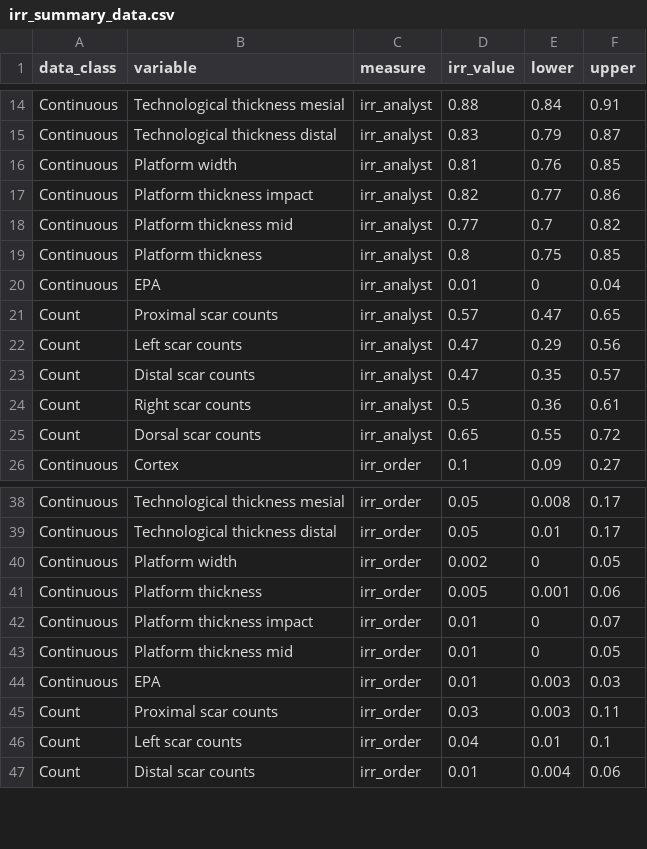
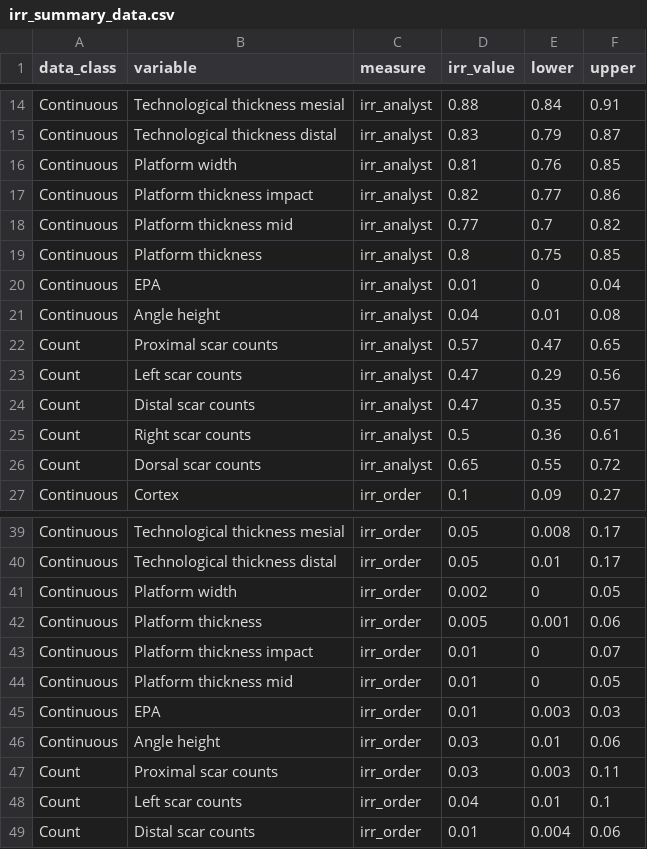
Before and after one commit to mrpargeter/comsafrica, a CSV file: irr_summary_data.csv, drawn as a sheet; only a part is shown, gaps mark what is left out; the diff names each change by its address in the sheet, - before the commit and + after, or states it on an @@ line.

```diff
--- a/irr_summary_data.csv
+++ b/irr_summary_data.csv
+row 21: Continuous | Angle height | irr_analyst | 0.04 | 0.01 | 0.08
+row 46: Continuous | Angle height | irr_order | 0.03 | 0.01 | 0.06
```
Also changed, not shown: flake_summary_measures.csv.
